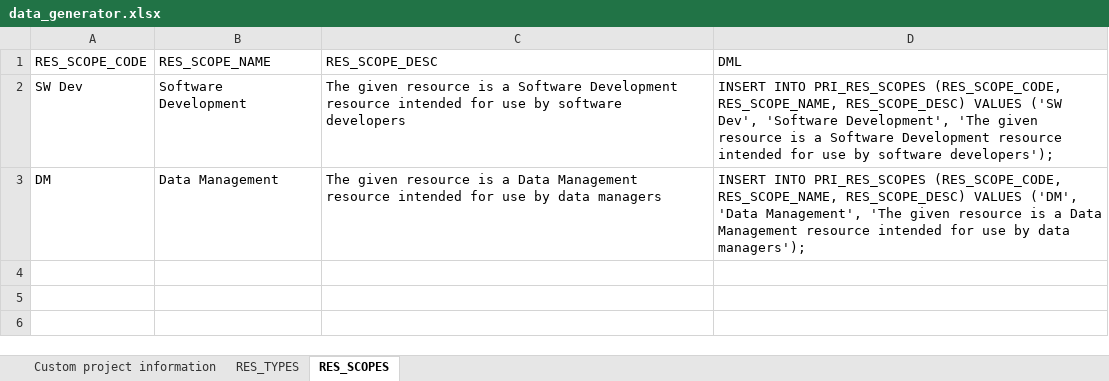
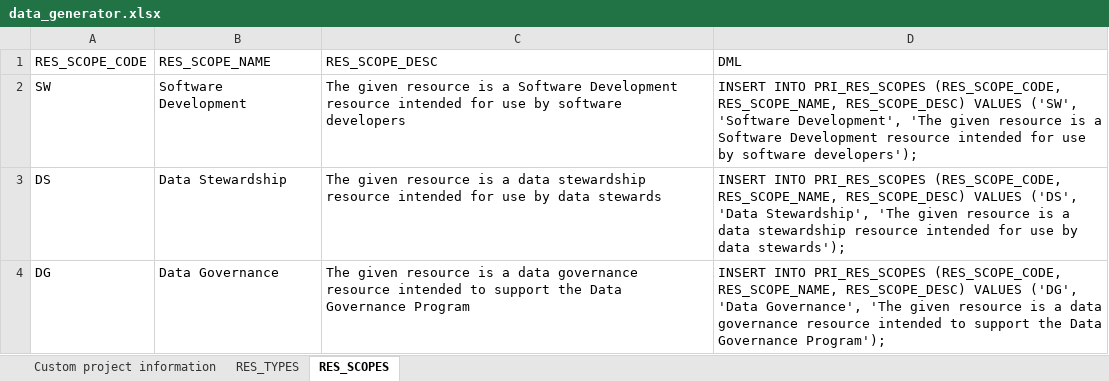
Before and after one commit to noaa-pifsc/PIFSC-Resource-Inventory, an Excel workbook: docs/data_generator.xlsx, sheet RES_SCOPES, drawn as a sheet; values as stored, in another font and other column widths than the file's, no borders; removed rows and columns are numbered as before the commit, all else as after; the diff names each change by its address in the sheet, - before the commit and + after, or states it on an @@ line.

```diff
--- a/docs/data_generator.xlsx (sheet RES_SCOPES)
+++ b/docs/data_generator.xlsx (sheet RES_SCOPES)
-A2 (RES_SCOPE_CODE): SW Dev
+A2 (RES_SCOPE_CODE): SW
-D2 (DML): …RES_SCOPE_DESC) VALUES ('SW Dev', 'Software Development',…
+D2 (DML): …RES_SCOPE_DESC) VALUES ('SW', 'Software Development',…
-row 3: DM | Data Management | The given resource is a Data Management resource intended for use by data managers | INSERT INTO PRI_RES_SCOPES (RES_SCOPE_CODE, RES_SCOPE_NAME, RES_SCOPE_DESC) VALUES ('DM', 'Data Management', 'The given resource is a Data Management resource intended for use by data managers');
+row 3: DS | Data Stewardship | The given resource is a data stewardship resource intended for use by data stewards | INSERT INTO PRI_RES_SCOPES (RES_SCOPE_CODE, RES_SCOPE_NAME, RES_SCOPE_DESC) VALUES ('DS', 'Data Stewardship', 'The given resource is a data stewardship resource intended for use by data stewards');
+row 4: DG | Data Governance | The given resource is a data governance resource intended to support the Data Governance Program | INSERT INTO PRI_RES_SCOPES (RES_SCOPE_CODE, RES_SCOPE_NAME, RES_SCOPE_DESC) VALUES ('DG', 'Data Governance', 'The given resource is a data governance resource intended to support the Data Governance Program');
```
Also changed, not shown: sheet Custom project information, sheet RES_TYPES, 7 other files.
